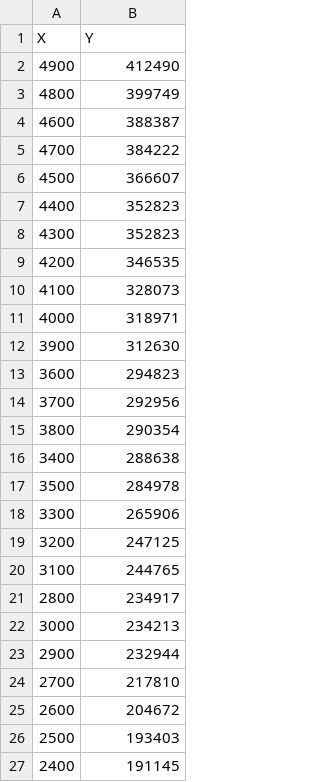
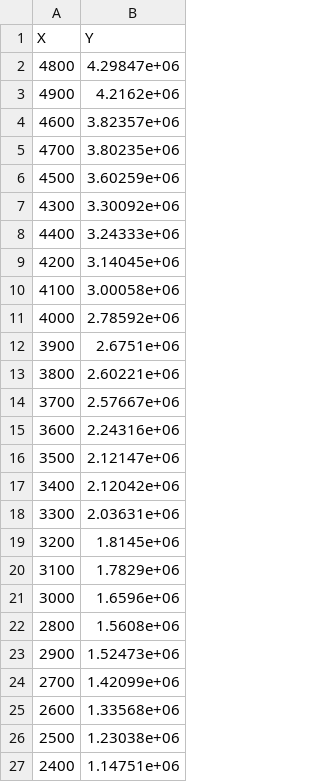
Before and after one commit to Lord225/ProjectDisjointSets, a CSV file: BenchOutput/UnionRnd/Tree Union rnd.csv, drawn as a sheet; only a part is shown; the diff covers the shown part only.

```diff
--- a/BenchOutput/UnionRnd/Tree Union rnd.csv
+++ b/BenchOutput/UnionRnd/Tree Union rnd.csv
@@ -1,27 +1,27 @@
 X,Y
-4900,412490
-4800,399749
-4600,388387
-4700,384222
-4500,366607
-4400,352823
-4300,352823
-4200,346535
-4100,328073
-4000,318971
-3900,312630
-3600,294823
-3700,292956
-3800,290354
-3400,288638
-3500,284978
-3300,265906
-3200,247125
-3100,244765
-2800,234917
-3000,234213
-2900,232944
-2700,217810
-2600,204672
-2500,193403
-2400,191145
+4800,4.29847e+06
+4900,4.2162e+06
+4600,3.82357e+06
+4700,3.80235e+06
+4500,3.60259e+06
+4300,3.30092e+06
+4400,3.24333e+06
+4200,3.14045e+06
+4100,3.00058e+06
+4000,2.78592e+06
+3900,2.6751e+06
+3800,2.60221e+06
+3700,2.57667e+06
+3600,2.24316e+06
+3500,2.12147e+06
+3400,2.12042e+06
+3300,2.03631e+06
+3200,1.8145e+06
+3100,1.7829e+06
+3000,1.6596e+06
+2800,1.5608e+06
+2900,1.52473e+06
+2700,1.42099e+06
+2600,1.33568e+06
+2500,1.23038e+06
+2400,1.14751e+06
```
Also changed, not shown: 1 added row, 1 removed row and 13 edited cells elsewhere in this file, BenchOutput/UnionRnd/List Union rnd.csv, BenchOutput/UnionRnd/Map Union rnd.csv, 11 other files.
